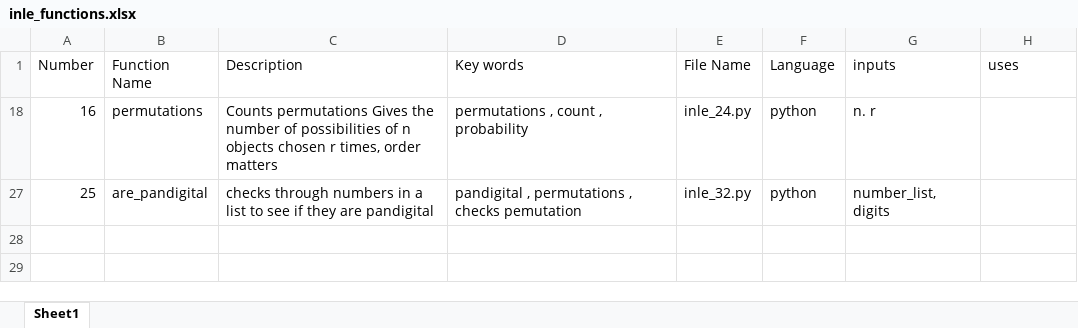
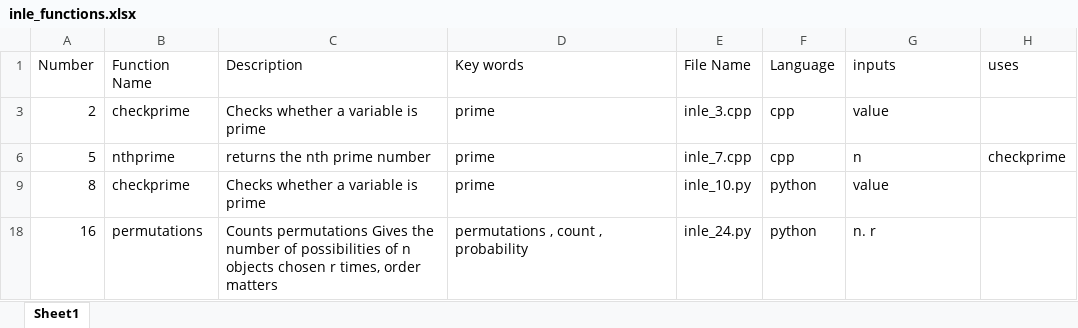
Before and after one commit to CDL-Project-Euler/solutions, an Excel workbook: inle_functions.xlsx, sheet Sheet1, drawn as a sheet; values as stored, in another font and other column widths than the file's, no borders; table styles not drawn; removed rows and columns are numbered as before the commit, all else as after; the diff names each change by its address in the sheet, - before the commit and + after, or states it on an @@ line.

Commit message:
inle 72, 77

```diff
--- a/inle_functions.xlsx (sheet Sheet1)
+++ b/inle_functions.xlsx (sheet Sheet1)
@@ row 3 unhidden: 2 | checkprime | Checks whether a variable is prime | prime | inle_3.cpp | cpp | value @@
@@ row 6 unhidden: 5 | nthprime | returns the nth prime number | prime | inle_7.cpp | cpp | n | checkprime @@
@@ row 9 unhidden: 8 | checkprime | Checks whether a variable is prime | prime | inle_10.py | python | value @@
@@ row 27 hidden: 25 | are_pandigital | checks through numbers in a list to see if they are pandigital | pandigital , permutations , checks pemutation | inle_32.py | python | number_list, digits @@
```
Also changed, not shown: 5 other files.
